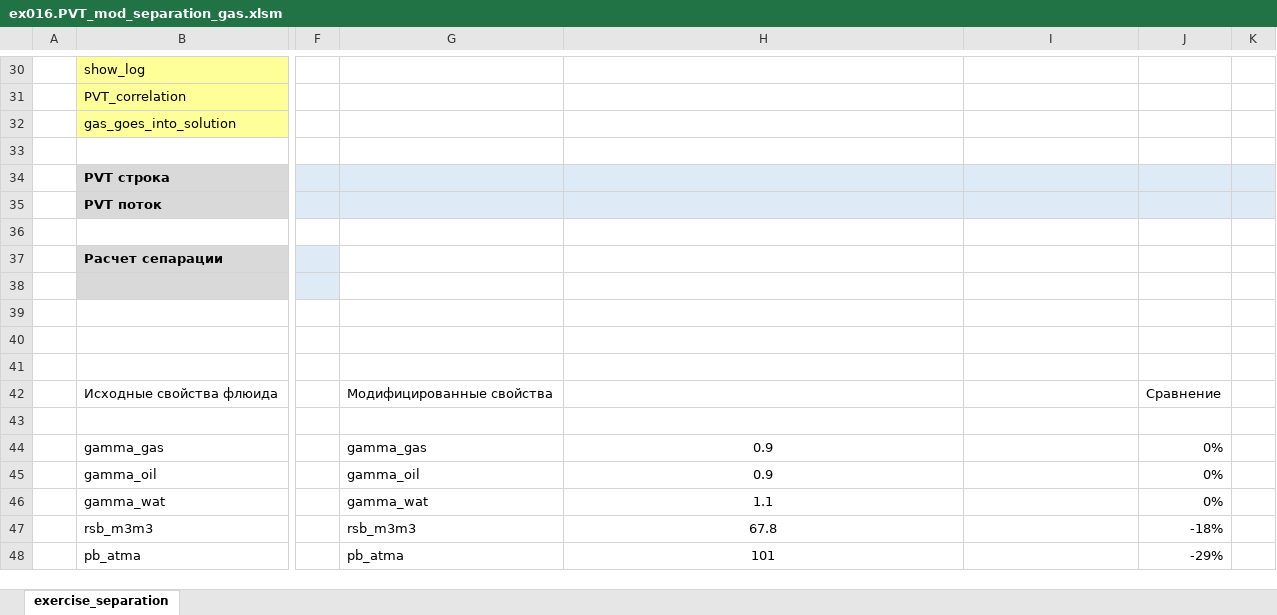
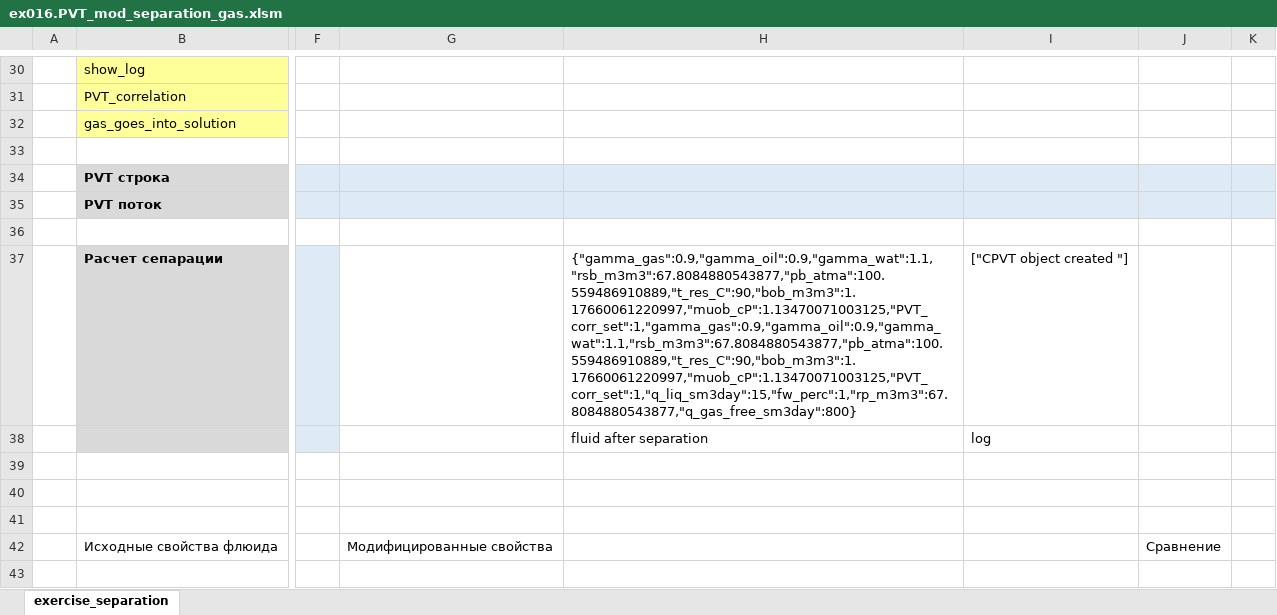
Before and after one commit to unifloc/unifloc_vba, an Excel workbook: examples/ex016.PVT_mod_separation_gas.xlsm, sheet exercise_separation, drawn as a sheet; only a part is shown, gaps mark what is left out; the shorter side is filled out with more unchanged rows; values as stored, in another font and other column widths than the file's, no borders; charts and pictures and conditional formats not drawn; the diff names each change by its address in the sheet, - before the commit and + after, or states it on an @@ line.

```diff
--- a/examples/ex016.PVT_mod_separation_gas.xlsm (sheet exercise_separation)
+++ b/examples/ex016.PVT_mod_separation_gas.xlsm (sheet exercise_separation)
-H37: (empty)
+H37: {"gamma_gas":0.9,"gamma_oil":0.9,"gamma_wat":1.1,"rsb_m3m3":67.8084880543877,"pb_atma":100.559486910889,"t_res_C":90,"bob_m3m3":1.17660061220997,"muob_cP":1.13470071003125,"PVT_corr_set":1,"gamma_gas":0.9,"gamma_oil":0.9,"gamma_wat":1.1,"rsb_m3m3":67.8084880543877,"pb_atma":100.559486910889,"t_res_C":90,"bob_m3m3":1.17660061220997,"muob_cP":1.13470071003125,"PVT_corr_set":1,"q_liq_sm3day":15,"fw_perc":1,"rp_m3m3":67.8084880543877,"q_gas_free_sm3day":800}
-I37: (empty)
+I37: ["CPVT object created "]
-H38: (empty)
+H38: fluid after separation
-I38: (empty)
+I38: log
```
Also changed, not shown: examples/ex040.MF_choke.xlsm, 4 other files.
